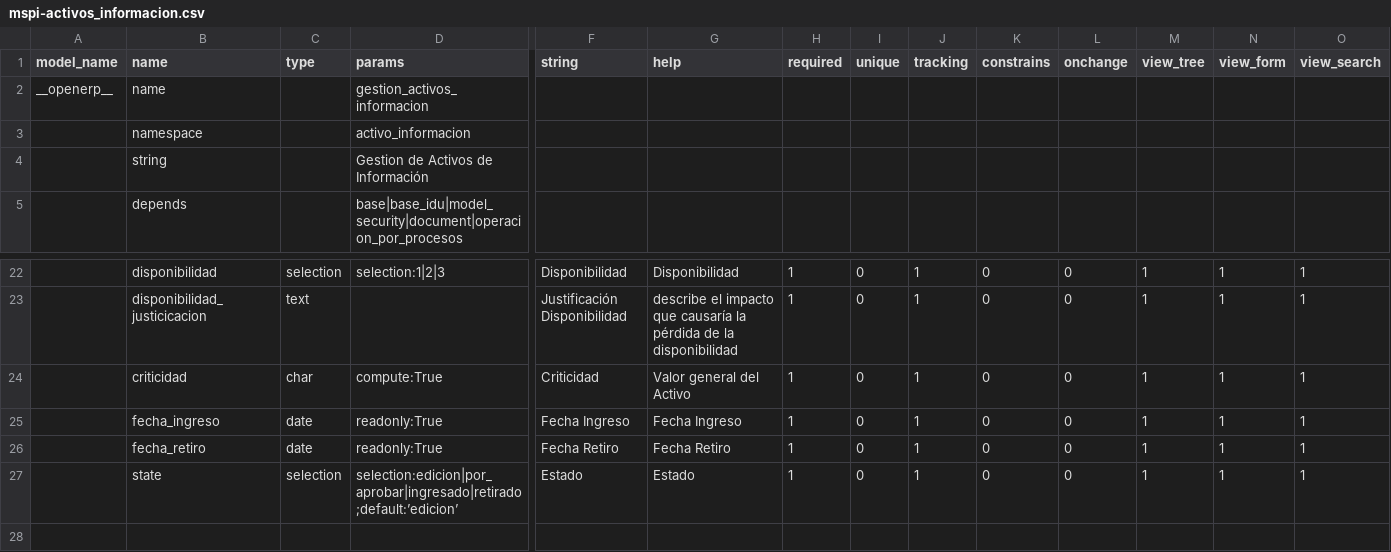
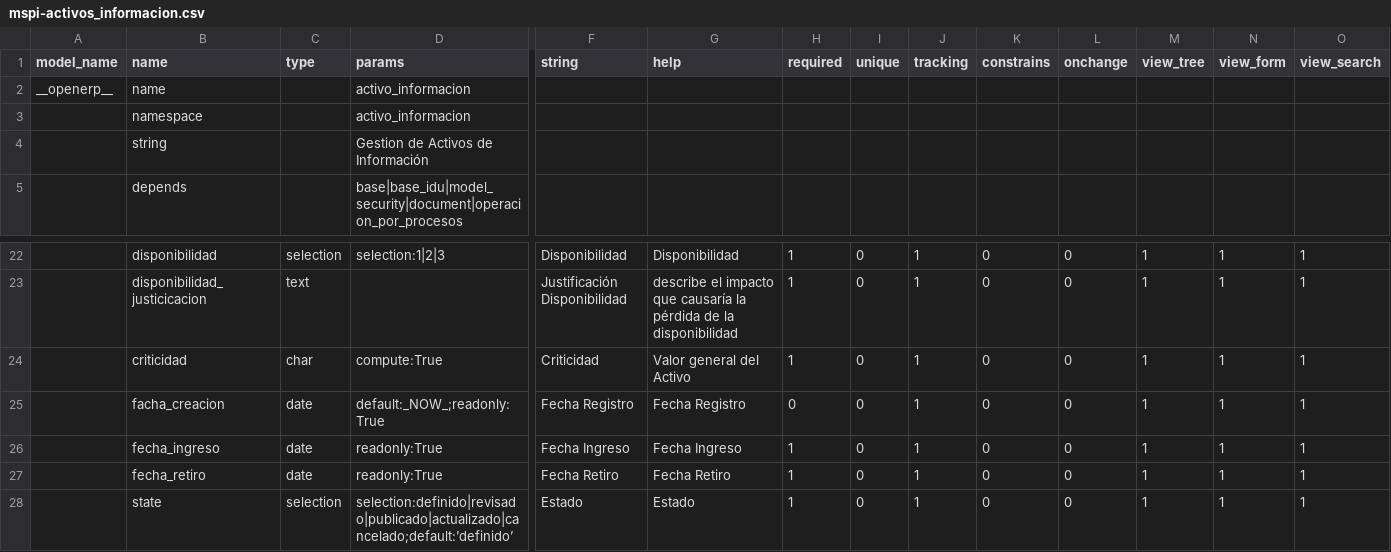
Before and after one commit to jjvargass/mspi-software, a CSV file: src/activo_informacion/data/template/mspi-activos_informacion.csv (was src/gestion_activos_informacion/data/template/mspi-activos_informacion.csv), drawn as a sheet; only a part is shown, gaps mark what is left out; addresses are those after the commit; rows hold the shown columns only; the diff names each change by its address in the sheet, - before the commit and + after, or states it on an @@ line.

```diff
--- a/src/gestion_activos_informacion/data/template/mspi-activos_informacion.csv
+++ b/src/activo_informacion/data/template/mspi-activos_informacion.csv
-D2 (params): gestion_activos_informacion
+D2 (params): activo_informacion
+row 25:  | facha_creacion | date | default:_NOW_;readonly:True | Fecha Registro | Fecha Registro | 0 | 0 | 1 | 0 | 0 | 1 | 1 | 1
-D28 (params): selection:edicion|por_aprobar|ingresado|retirado;default:’edicion’
+D28 (params): selection:definido|revisado|publicado|actualizado|cancelado;default:’definido’
```
Also changed, not shown: 19 other files.
